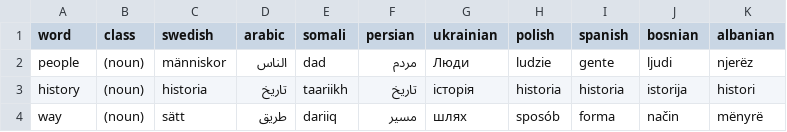
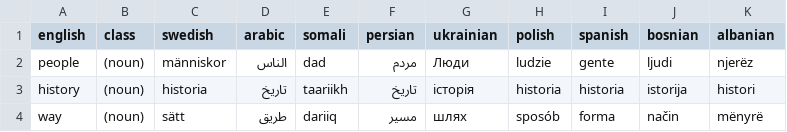
Before and after one commit to DanielIhrmark/AntonsApp, a CSV file: vocab_data.csv, drawn as a sheet; only a part is shown.

Commit message:
Update vocab_data.csv

```diff
--- a/vocab_data.csv
+++ b/vocab_data.csv
@@ -1,2 +1,2 @@
-word,class,swedish,arabic,somali,persian,ukrainian,polish,spanish,bosnian,albanian
+english,class,swedish,arabic,somali,persian,ukrainian,polish,spanish,bosnian,albanian
 people,(noun),människor,الناس,dad,مردم,Люди,ludzie,gente,ljudi,njerëz
```
